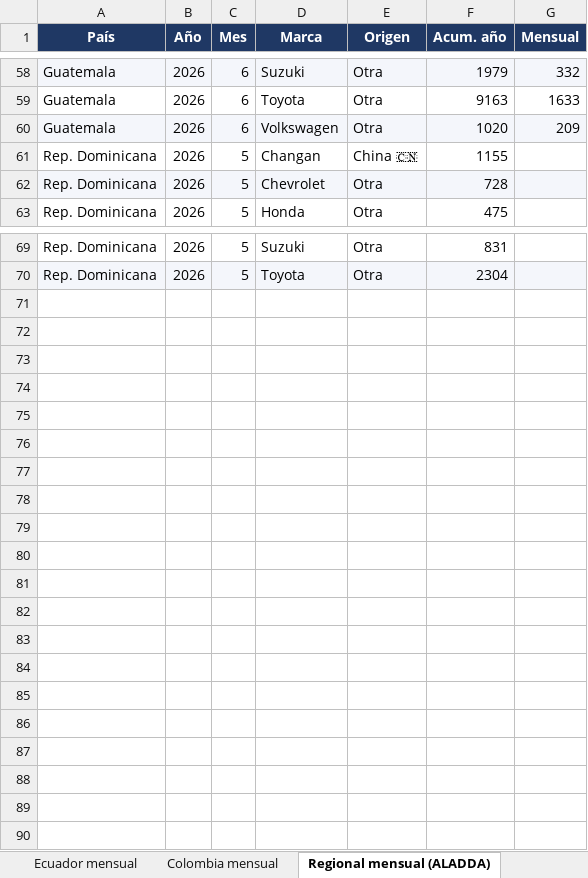
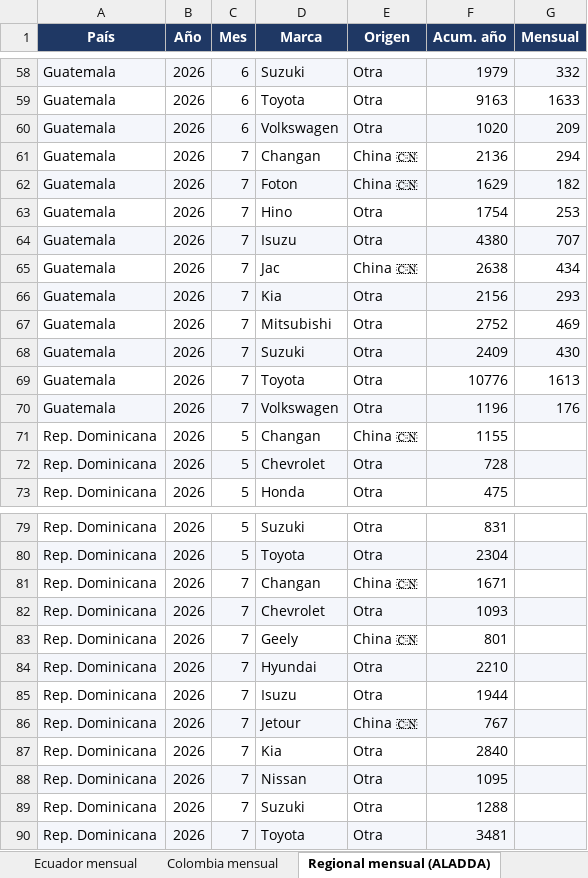
Before and after one commit to faculopezp/AndinaCopilot, an Excel workbook: Base_Andina_Ventas_Auto.xlsx, sheet Regional mensual (ALADDA), drawn as a sheet; only a part is shown, gaps mark what is left out; values as stored, in another font and other column widths than the file's, no borders; the diff names each change by its address in the sheet, - before the commit and + after, or states it on an @@ line.

```diff
--- a/Base_Andina_Ventas_Auto.xlsx (sheet Regional mensual (ALADDA))
+++ b/Base_Andina_Ventas_Auto.xlsx (sheet Regional mensual (ALADDA))
+row 61: Guatemala | 2026 | 7 | Changan | China 🇨🇳 | 2136 | 294
+row 62: Guatemala | 2026 | 7 | Foton | China 🇨🇳 | 1629 | 182
+row 63: Guatemala | 2026 | 7 | Hino | Otra | 1754 | 253
+row 64: Guatemala | 2026 | 7 | Isuzu | Otra | 4380 | 707
+row 65: Guatemala | 2026 | 7 | Jac | China 🇨🇳 | 2638 | 434
+row 66: Guatemala | 2026 | 7 | Kia | Otra | 2156 | 293
+row 67: Guatemala | 2026 | 7 | Mitsubishi | Otra | 2752 | 469
+row 68: Guatemala | 2026 | 7 | Suzuki | Otra | 2409 | 430
+row 69: Guatemala | 2026 | 7 | Toyota | Otra | 10776 | 1613
+row 70: Guatemala | 2026 | 7 | Volkswagen | Otra | 1196 | 176
+row 81: Rep. Dominicana | 2026 | 7 | Changan | China 🇨🇳 | 1671
+row 82: Rep. Dominicana | 2026 | 7 | Chevrolet | Otra | 1093
+row 83: Rep. Dominicana | 2026 | 7 | Geely | China 🇨🇳 | 801
+row 84: Rep. Dominicana | 2026 | 7 | Hyundai | Otra | 2210
+row 85: Rep. Dominicana | 2026 | 7 | Isuzu | Otra | 1944
+row 86: Rep. Dominicana | 2026 | 7 | Jetour | China 🇨🇳 | 767
+row 87: Rep. Dominicana | 2026 | 7 | Kia | Otra | 2840
+row 88: Rep. Dominicana | 2026 | 7 | Nissan | Otra | 1095
+row 89: Rep. Dominicana | 2026 | 7 | Suzuki | Otra | 1288
+row 90: Rep. Dominicana | 2026 | 7 | Toyota | Otra | 3481
```
Also changed, not shown: sheet Ecuador mensual, 4 other files.
